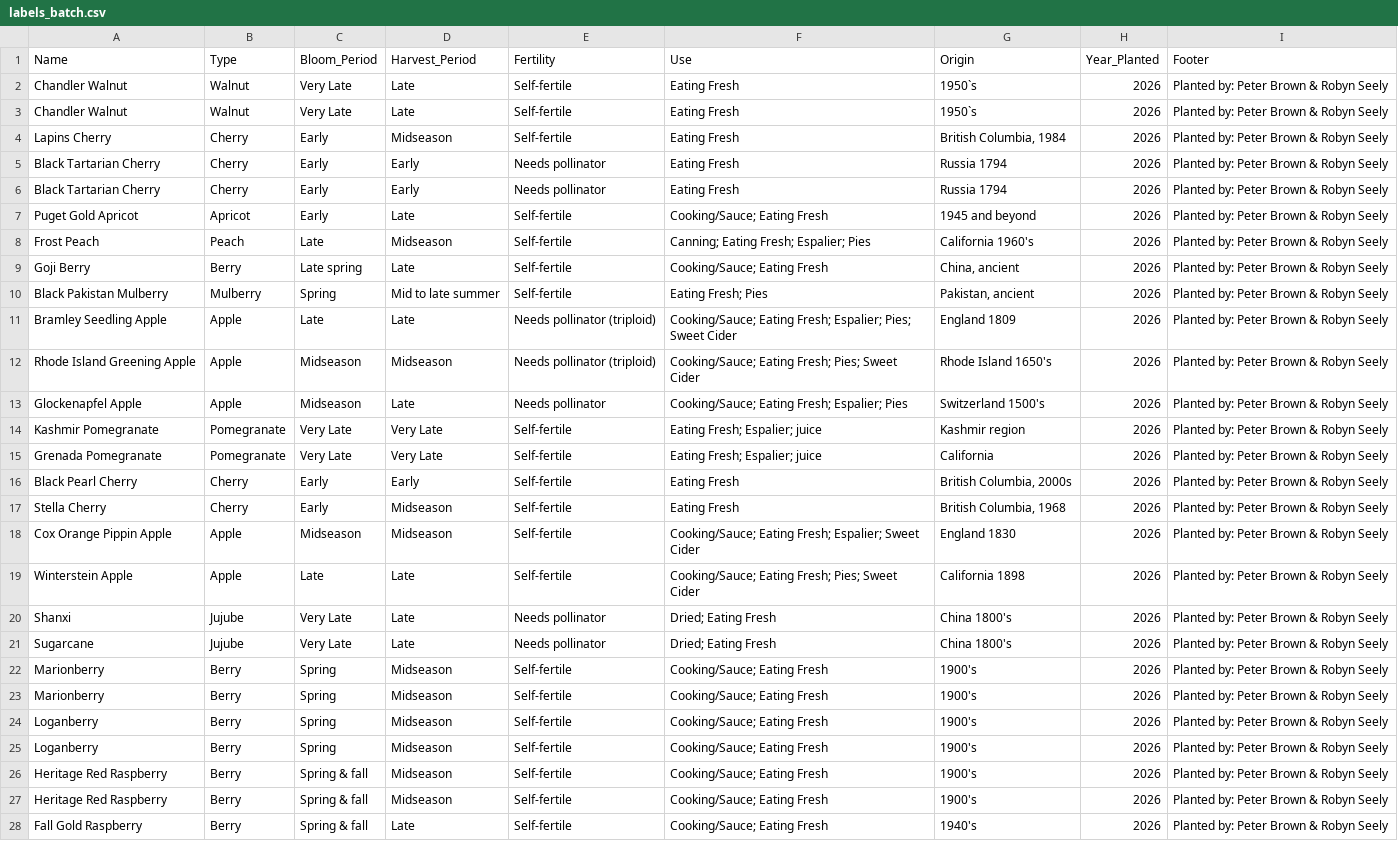
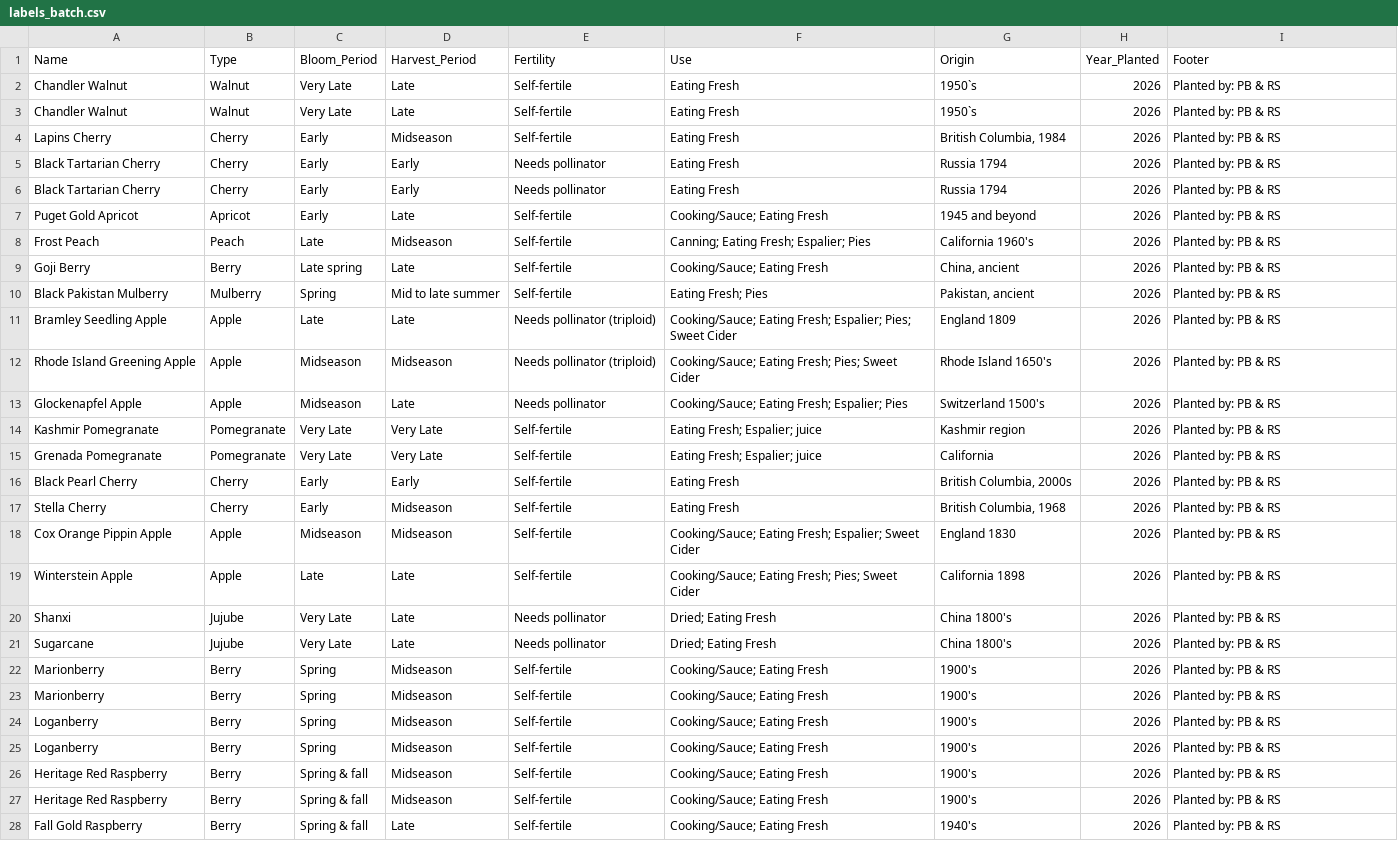
Before and after one commit to PeterBrownUSA/FarmInventory, a CSV file: output/labels_batch.csv, drawn as a sheet; only a part is shown; the diff covers the shown part only; the diff names each change by its address in the sheet, - before the commit and + after, or states it on an @@ line.

```diff
--- a/output/labels_batch.csv
+++ b/output/labels_batch.csv
-I2:I28 (Footer): Planted by: Peter Brown & Robyn Seely
+I2:I28 (Footer): Planted by: PB & RS
```
Also changed, not shown: 66 edited cells elsewhere in this file, 2 other files.
